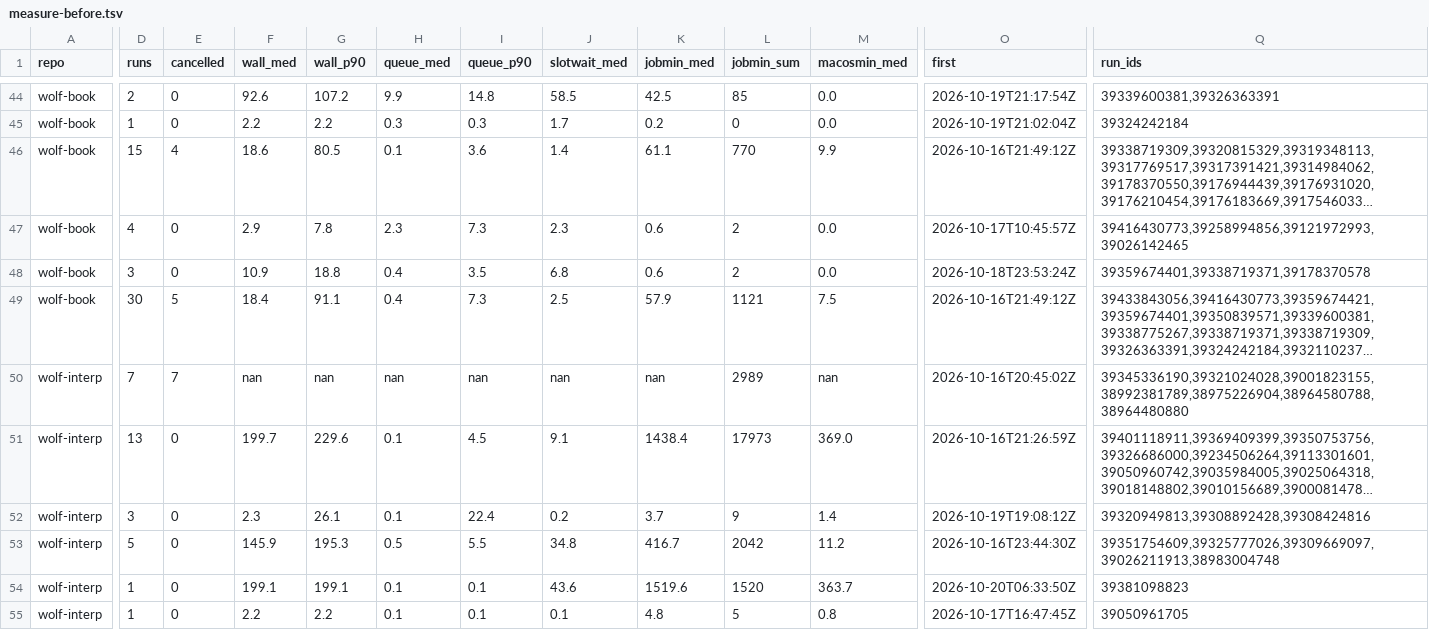
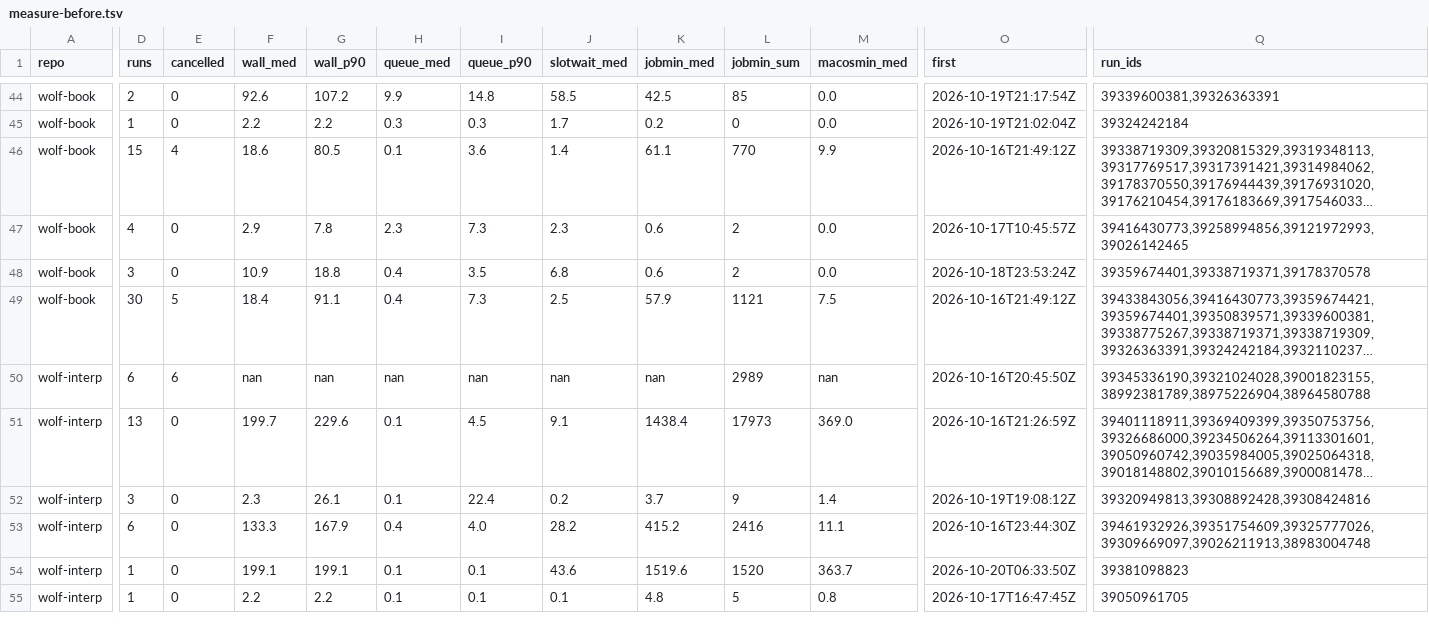
Before and after one commit to wolffe-lang/pax, a TSV file: notes/tl29/measure-before.tsv, drawn as a sheet; only a part is shown, gaps mark what is left out; long unchanged cells end in …; the diff covers the shown part only; the diff names each change by its address in the sheet, - before the commit and + after, or states it on an @@ line.

Commit message:
notes/tl29: the before table and the waits recomputed so (r39's pr run completed meanwhile)

```diff
--- a/notes/tl29/measure-before.tsv
+++ b/notes/tl29/measure-before.tsv
-D50 (runs): 7
+D50 (runs): 6
-E50 (cancelled): 7
+E50 (cancelled): 6
-O50 (first): 2026-10-16T20:45:02Z
+O50 (first): 2026-10-16T20:45:50Z
-Q50 (run_ids): 39345336190,39321024028,39001823155,38992381789,38975226904,38964580788,38964480880
+Q50 (run_ids): 39345336190,39321024028,39001823155,38992381789,38975226904,38964580788
-D53 (runs): 5
+D53 (runs): 6
-F53 (wall_med): 145.9
+F53 (wall_med): 133.3
-G53 (wall_p90): 195.3
+G53 (wall_p90): 167.9
-H53 (queue_med): 0.5
+H53 (queue_med): 0.4
-I53 (queue_p90): 5.5
+I53 (queue_p90): 4.0
-J53 (slotwait_med): 34.8
+J53 (slotwait_med): 28.2
-K53 (jobmin_med): 416.7
+K53 (jobmin_med): 415.2
-L53 (jobmin_sum): 2042
+L53 (jobmin_sum): 2416
-M53 (macosmin_med): 11.2
+M53 (macosmin_med): 11.1
-Q53 (run_ids): 39351754609,39325777026,39309669097,39026211913,38983004748
+Q53 (run_ids): 39461932926,39351754609,39325777026,39309669097,39026211913,38983004748
```
Also changed, not shown: 49 edited cells elsewhere in this file, 3 other files.
